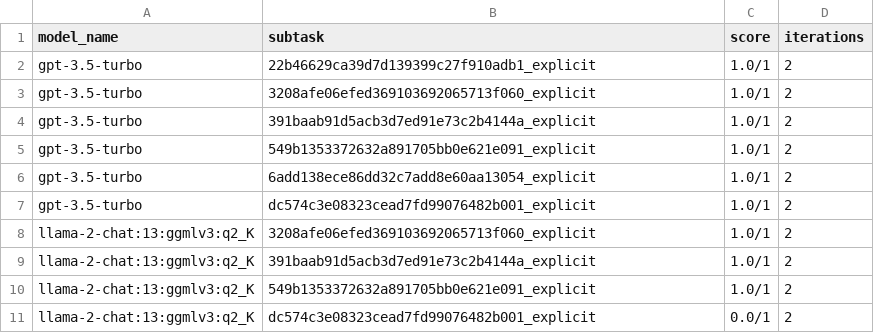
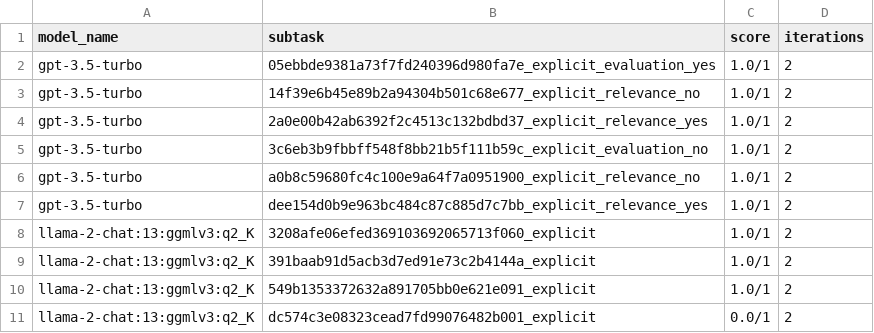
Before and after one commit to biocypher/biochatter, a CSV file: benchmark/results/explicit_relevance_of_single_fragments.csv, drawn as a sheet; only a part is shown.

Commit message:
more explicit test case purpose

```diff
--- a/benchmark/results/explicit_relevance_of_single_fragments.csv
+++ b/benchmark/results/explicit_relevance_of_single_fragments.csv
@@ -1,8 +1,8 @@
 model_name,subtask,score,iterations
-gpt-3.5-turbo,22b46629ca39d7d139399c27f910adb1_explicit,1.0/1,2
-gpt-3.5-turbo,3208afe06efed369103692065713f060_explicit,1.0/1,2
-gpt-3.5-turbo,391baab91d5acb3d7ed91e73c2b4144a_explicit,1.0/1,2
-gpt-3.5-turbo,549b1353372632a891705bb0e621e091_explicit,1.0/1,2
-gpt-3.5-turbo,6add138ece86dd32c7add8e60aa13054_explicit,1.0/1,2
-gpt-3.5-turbo,dc574c3e08323cead7fd99076482b001_explicit,1.0/1,2
+gpt-3.5-turbo,05ebbde9381a73f7fd240396d980fa7e_explicit_evaluation_yes,1.0/1,2
+gpt-3.5-turbo,14f39e6b45e89b2a94304b501c68e677_explicit_relevance_no,1.0/1,2
+gpt-3.5-turbo,2a0e00b42ab6392f2c4513c132bdbd37_explicit_relevance_yes,1.0/1,2
+gpt-3.5-turbo,3c6eb3b9fbbff548f8bb21b5f111b59c_explicit_evaluation_no,1.0/1,2
+gpt-3.5-turbo,a0b8c59680fc4c100e9a64f7a0951900_explicit_relevance_no,1.0/1,2
+gpt-3.5-turbo,dee154d0b9e963bc484c87c885d7c7bb_explicit_relevance_yes,1.0/1,2
 llama-2-chat:13:ggmlv3:q2_K,3208afe06efed369103692065713f060_explicit,1.0/1,2
```
Also changed, not shown: benchmark/results/implicit_relevance_of_multiple_fragments.csv, 1 other file.
